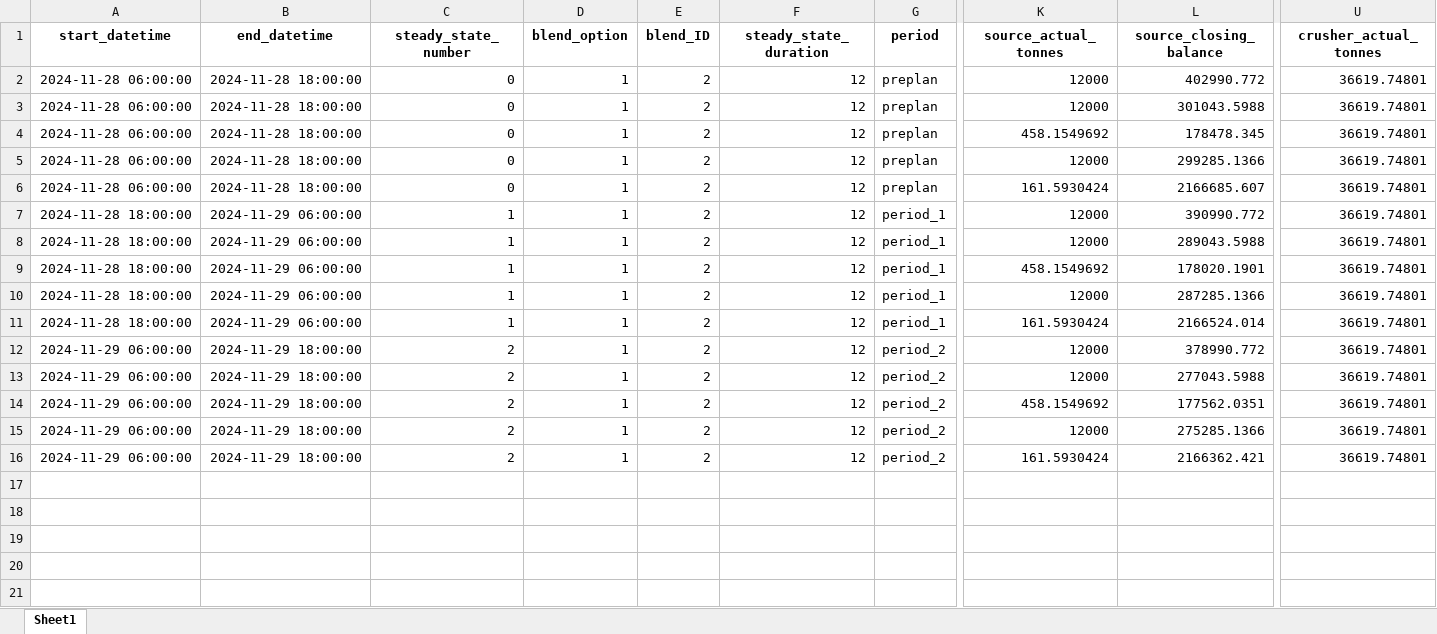
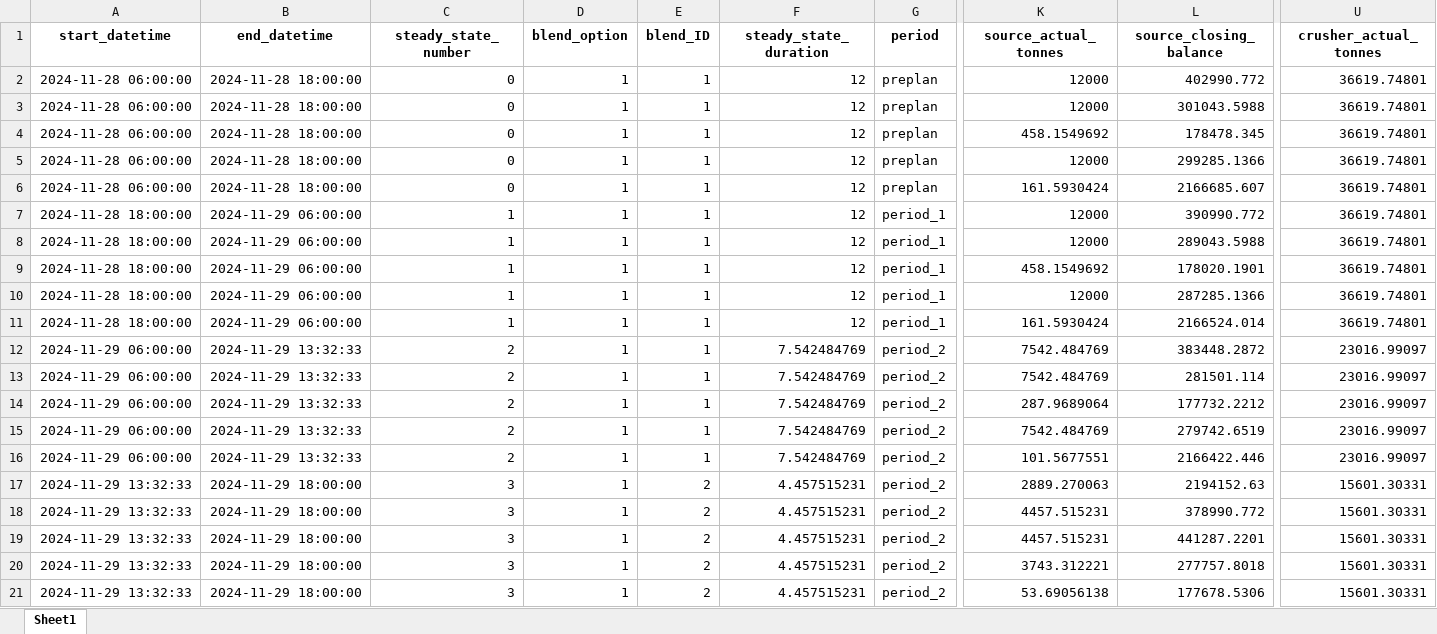
Before and after one commit to Arminium86/BlendMaster, an Excel workbook: blendmaster_backend_OOP/output/optimised_blend_report_2024-11-28_06-00.xlsx, sheet Sheet1, drawn as a sheet; only a part is shown, gaps mark what is left out; values as stored, in another font and other column widths than the file's, no borders; rows hold the shown columns only; the diff names each change by its address in the sheet, - before the commit and + after, or states it on an @@ line.

```diff
--- a/blendmaster_backend_OOP/output/optimised_blend_report_2024-11-28_06-00.xlsx (sheet Sheet1)
+++ b/blendmaster_backend_OOP/output/optimised_blend_report_2024-11-28_06-00.xlsx (sheet Sheet1)
-E2:E16 (blend_ID): 2
+E2:E16 (blend_ID): 1
-B12:B16 (end_datetime): 2024-11-29 18:00:00
+B12:B16 (end_datetime): 2024-11-29 13:32:33
-F12:F16 (steady_state_duration): 12
+F12:F16 (steady_state_duration): 7.542484769
-K12:K13 (source_actual_tonnes): 12000
+K12:K13 (source_actual_tonnes): 7542.484769
-L12 (source_closing_balance): 378990.772
+L12 (source_closing_balance): 383448.2872
-U12:U16 (crusher_actual_tonnes): 36619.74801
+U12:U16 (crusher_actual_tonnes): 23016.99097
-L13 (source_closing_balance): 277043.5988
+L13 (source_closing_balance): 281501.114
-K14 (source_actual_tonnes): 458.1549692
+K14 (source_actual_tonnes): 287.9689064
-L14 (source_closing_balance): 177562.0351
+L14 (source_closing_balance): 177732.2212
-K15 (source_actual_tonnes): 12000
+K15 (source_actual_tonnes): 7542.484769
-L15 (source_closing_balance): 275285.1366
+L15 (source_closing_balance): 279742.6519
-K16 (source_actual_tonnes): 161.5930424
+K16 (source_actual_tonnes): 101.5677551
-L16 (source_closing_balance): 2166362.421
+L16 (source_closing_balance): 2166422.446
+row 17: 2024-11-29 13:32:33 | 2024-11-29 18:00:00 | 3 | 1 | 2 | 4.457515231 | period_2 | 2889.270063 | 2194152.63 | 15601.30331
+row 18: 2024-11-29 13:32:33 | 2024-11-29 18:00:00 | 3 | 1 | 2 | 4.457515231 | period_2 | 4457.515231 | 378990.772 | 15601.30331
+row 19: 2024-11-29 13:32:33 | 2024-11-29 18:00:00 | 3 | 1 | 2 | 4.457515231 | period_2 | 4457.515231 | 441287.2201 | 15601.30331
+row 20: 2024-11-29 13:32:33 | 2024-11-29 18:00:00 | 3 | 1 | 2 | 4.457515231 | period_2 | 3743.312221 | 277757.8018 | 15601.30331
+row 21: 2024-11-29 13:32:33 | 2024-11-29 18:00:00 | 3 | 1 | 2 | 4.457515231 | period_2 | 53.69056138 | 177678.5306 | 15601.30331
```
Also changed, not shown: blendmaster_backend_OOP/output/build_report_2024-11-28_06-00.xlsx, blendmaster_backend_OOP/output/processed_aps_transactions.xlsx, 7 other files.
